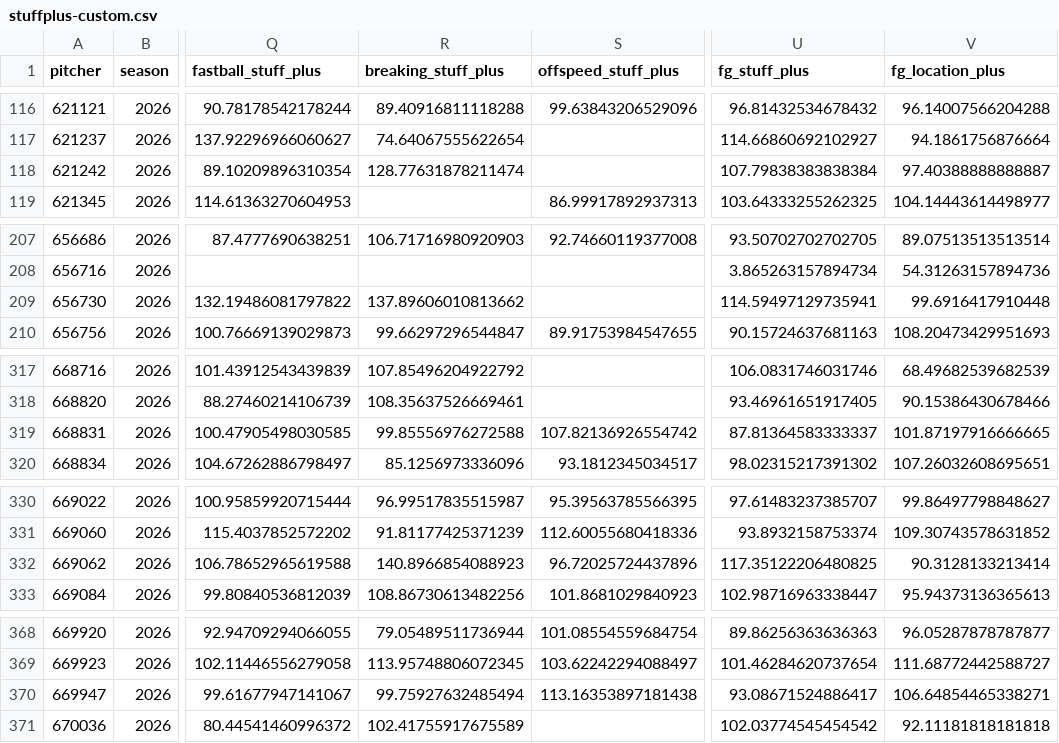
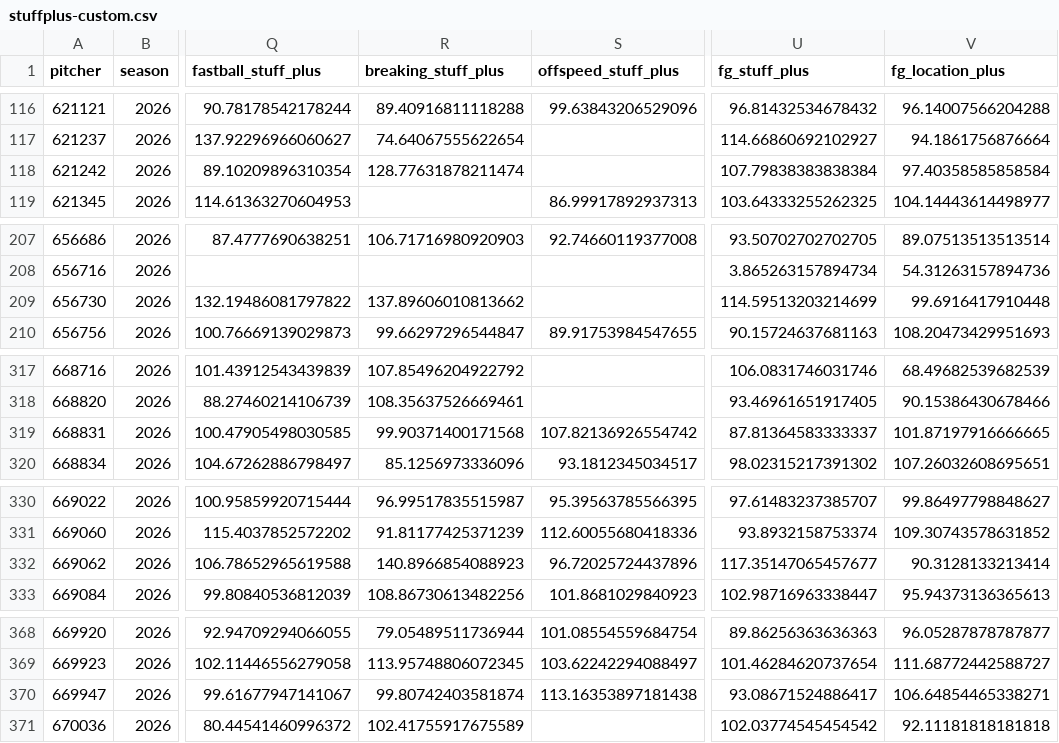
Before and after one commit to jackmueller53-sys/baseball-hub, a CSV file: data/stuffplus-custom.csv, drawn as a sheet; only a part is shown, gaps mark what is left out; the diff covers the shown part only; the diff names each change by its address in the sheet, - before the commit and + after, or states it on an @@ line.

```diff
--- a/data/stuffplus-custom.csv
+++ b/data/stuffplus-custom.csv
-V118 (fg_location_plus): 97.40388888888887
+V118 (fg_location_plus): 97.40358585858584
-U209 (fg_stuff_plus): 114.59497129735941
+U209 (fg_stuff_plus): 114.59513203214699
-R319 (breaking_stuff_plus): 99.85556976272588
+R319 (breaking_stuff_plus): 99.90371400171568
-U332 (fg_stuff_plus): 117.35122206480825
+U332 (fg_stuff_plus): 117.35147065457677
-R370 (breaking_stuff_plus): 99.75927632485494
+R370 (breaking_stuff_plus): 99.80742403581874
```
Also changed, not shown: 36 edited cells elsewhere in this file, 13 other files.
